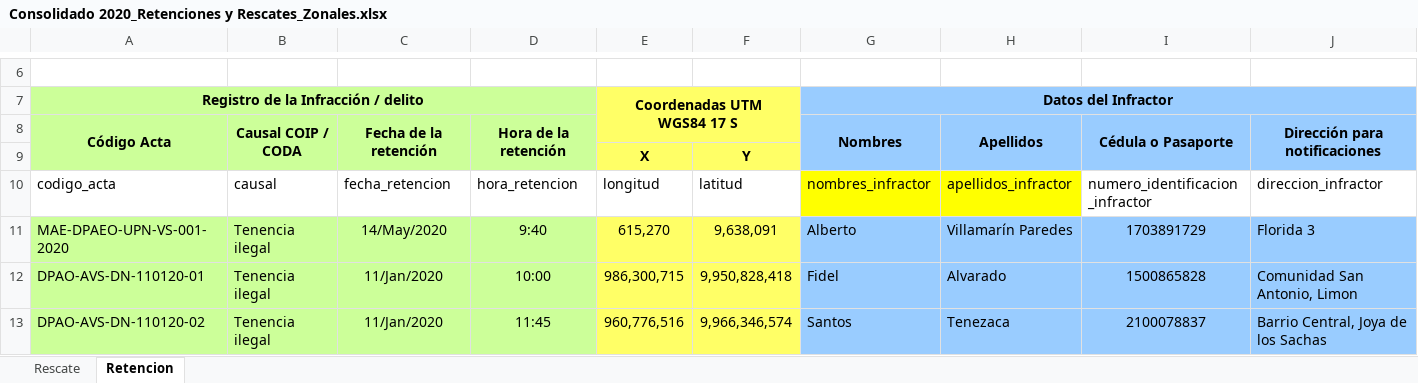
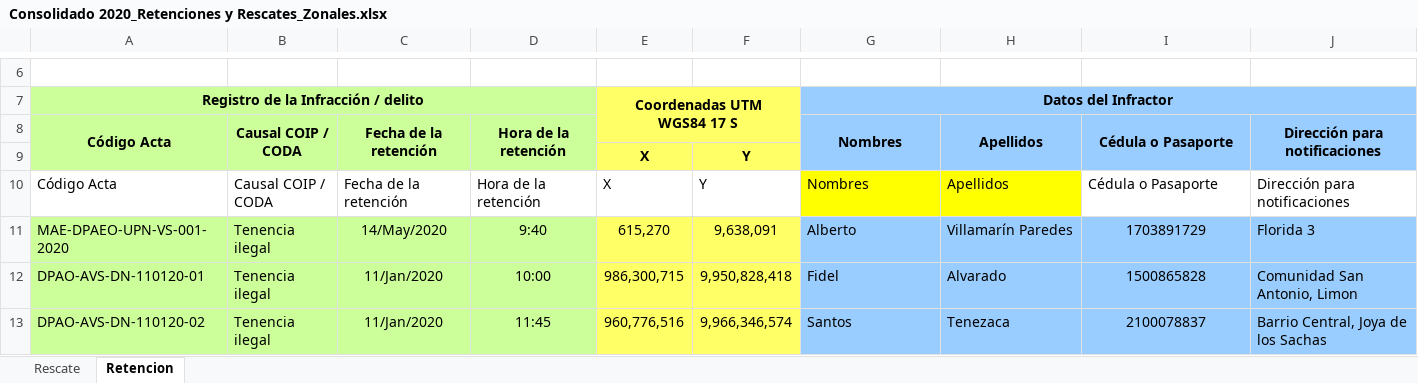
Before and after one commit to matjaviernunez/wcs, an Excel workbook: 02_Bases de Datos 2025/MAATE/BIODOVERSIDAD/Consolidado 2020_Retenciones y Rescates_Zonales.xlsx, sheet Retencion, drawn as a sheet; only a part is shown, gaps mark what is left out; values as stored, in another font and other column widths than the file's, no borders; charts and pictures not drawn; removed rows and columns are numbered as before the commit, all else as after; rows hold the shown columns only; the diff names each change by its address in the sheet, - before the commit and + after, or states it on an @@ line.

Commit message:
jn: integracion carpetas y cambio rutas sintaxis, aparte actualizacion nombres apoyo base 06

```diff
--- a/02_Bases de Datos 2025/MAATE/BIODOVERSIDAD/Consolidado 2020_Retenciones y Rescates_Zonales.xlsx (sheet Retencion)
+++ b/02_Bases de Datos 2025/MAATE/BIODOVERSIDAD/Consolidado 2020_Retenciones y Rescates_Zonales.xlsx (sheet Retencion)
-row 10: codigo_acta | causal | fecha_retencion | hora_retencion | longitud | latitud | nombres_infractor | apellidos_infractor | numero_identificacion_infractor | direccion_infractor
+row 10: Código Acta | Causal COIP / CODA | Fecha de la retención | Hora de la retención | X | Y | Nombres | Apellidos | Cédula o Pasaporte | Dirección para notificaciones
```
Also changed, not shown: sheet Rescate, 28 other files.
